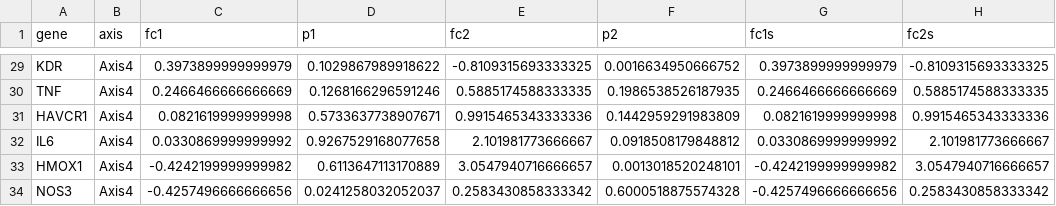
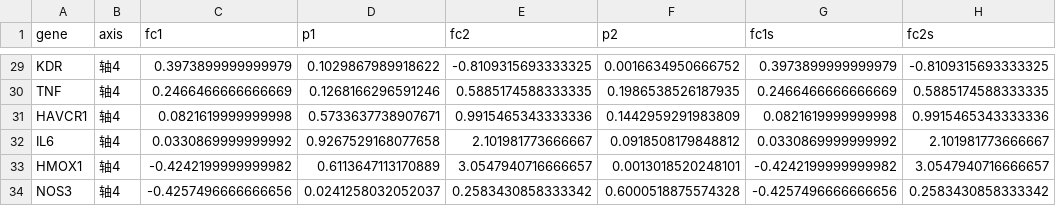
Before and after one commit to Wenhui-cangku/snakebite-TMA-network-toxicology, a CSV file: 06_geo/geo_watchlist_combined.csv, drawn as a sheet; only a part is shown, gaps mark what is left out; the diff covers the shown part only; the diff names each change by its address in the sheet, - before the commit and + after, or states it on an @@ line.

```diff
--- a/06_geo/geo_watchlist_combined.csv
+++ b/06_geo/geo_watchlist_combined.csv
-B29:B34 (axis): Axis4
+B29:B34 (axis): 轴4
```
Also changed, not shown: 27 edited cells elsewhere in this file, 2 other files.
